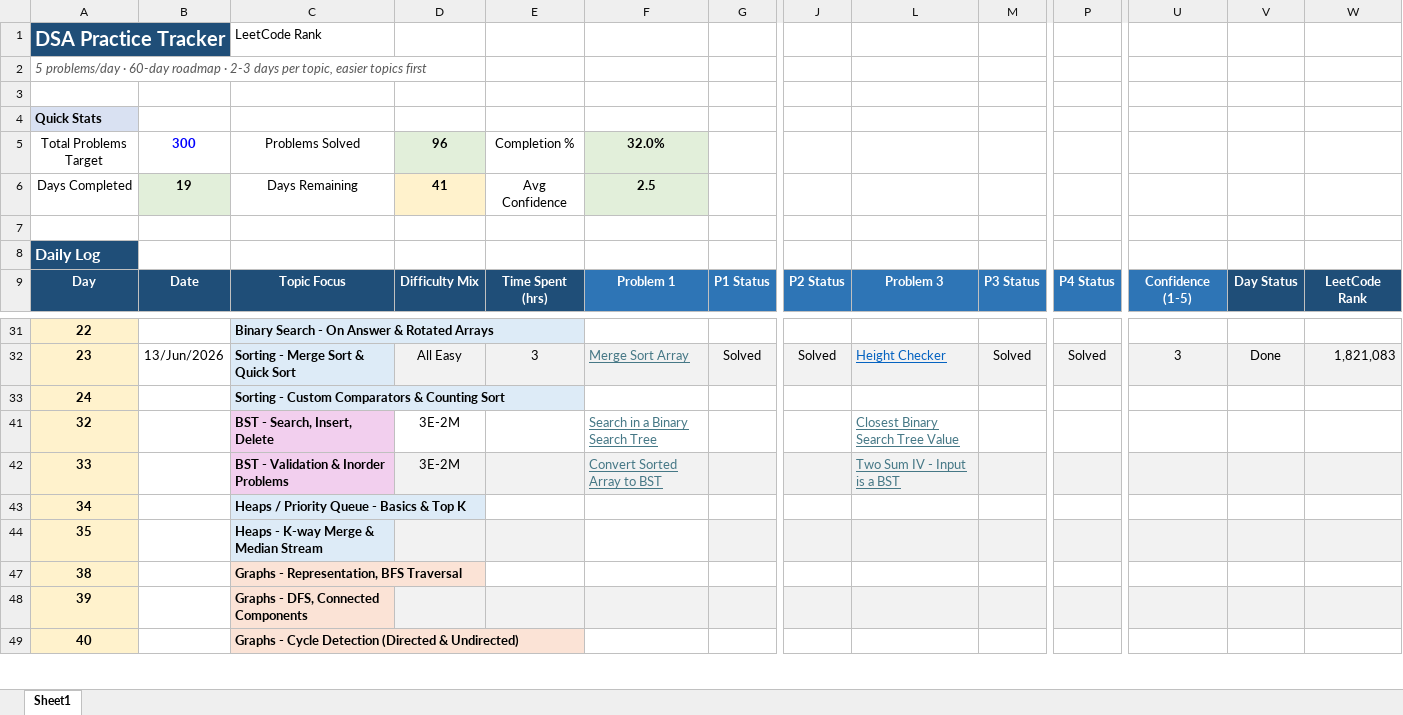
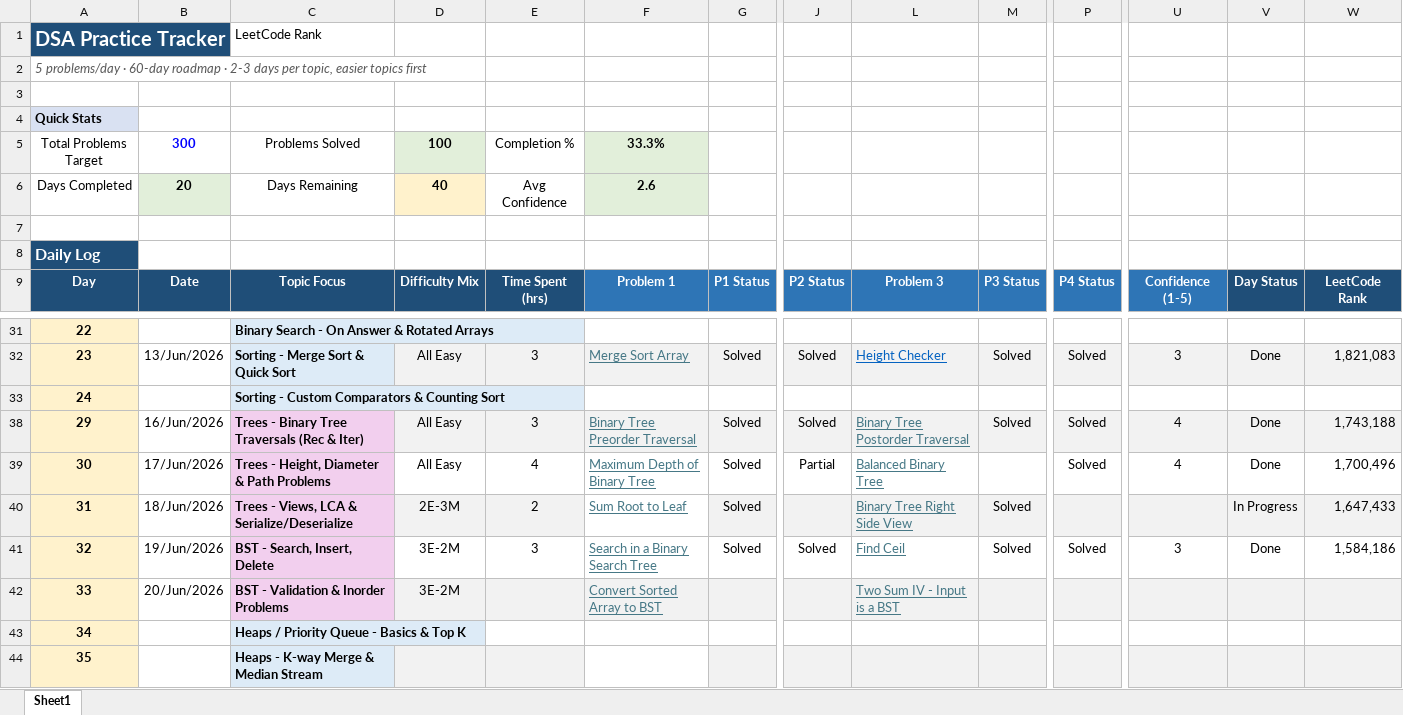
Before and after one commit to vichara-dushyant/Data-Structures-Algorithms, an Excel workbook: DSA Practice.xlsx, sheet Sheet1, drawn as a sheet; only a part is shown, gaps mark what is left out; the shorter side is filled out with more unchanged rows; values as stored, in another font and other column widths than the file's, no borders; conditional formats not drawn; rows hold the shown columns only; the diff names each change by its address in the sheet, - before the commit and + after, or states it on an @@ line.

```diff
--- a/DSA Practice.xlsx (sheet Sheet1)
+++ b/DSA Practice.xlsx (sheet Sheet1)
-D5: 96
+D5: 100
-F5: 32.0%
+F5: 33.3%
-B6: 19
+B6: 20
-D6: 41
+D6: 40
-F6: 2.5
+F6: 2.6
@@ row 38 unhidden: 29 | 16/Jun/2026 | Trees - Binary Tree Traversals (Rec & Iter) | All Easy | 3 | Binary Tree Preorder Traversal | Solved | Solved | Binary Tree Postorder Traversal | Solved | Solved | 4 | Done | 1,743,188 @@
@@ row 39 unhidden: 30 | 17/Jun/2026 | Trees - Height, Diameter & Path Problems | All Easy | 4 | Maximum Depth of Binary Tree | Solved | Partial | Balanced Binary Tree |  | Solved | 4 | Done | 1,700,496 @@
+row 40: 31 | 18/Jun/2026 | Trees - Views, LCA & Serialize/Deserialize | 2E-3M | 2 | Sum Root to Leaf | Solved |  | Binary Tree Right Side View | Solved |  |  | In Progress | 1,647,433
-B41: (empty)
+B41: 19/Jun/2026
-E41: (empty)
+E41: 3
-G41: (empty)
+G41: Solved
-J41: (empty)
+J41: Solved
-L41: Closest Binary Search Tree Value
+L41: Find Ceil
-M41: (empty)
+M41: Solved
-P41: (empty)
+P41: Solved
-U41: (empty)
+U41: 3
-V41: (empty)
+V41: Done
-W41: (empty)
+W41: 1,584,186
-B42: (empty)
+B42: 20/Jun/2026
```
Also changed, not shown: 3 other files.
